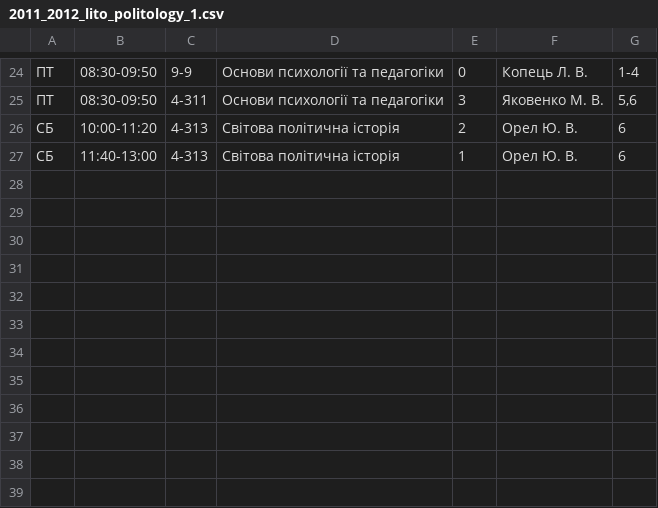
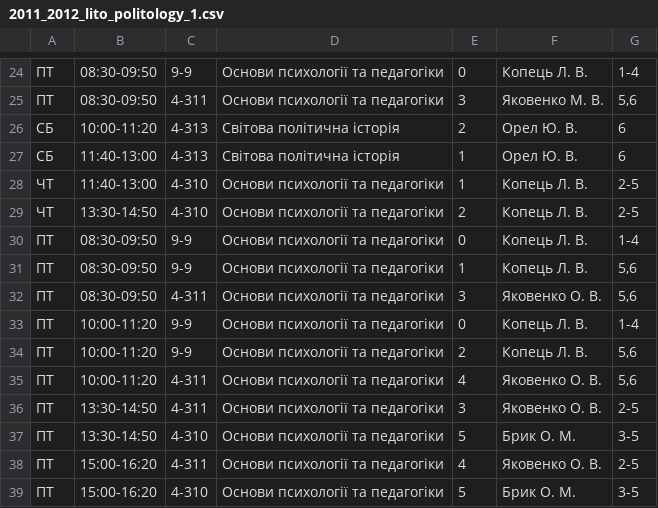
Before and after one commit to troyand/timetable_jan, a CSV file: timetable_jan/unified_docs/2011_2012_lito_politology_1.csv, drawn as a sheet; only a part is shown, gaps mark what is left out; the diff names each change by its address in the sheet, - before the commit and + after, or states it on an @@ line.

Commit message:
polit 1 psycho

```diff
--- a/timetable_jan/unified_docs/2011_2012_lito_politology_1.csv
+++ b/timetable_jan/unified_docs/2011_2012_lito_politology_1.csv
+row 28: ЧТ | 11:40-13:00 | 4-310 | Основи психології та педагогіки | 1 | Копець Л. В. | 2-5
+row 29: ЧТ | 13:30-14:50 | 4-310 | Основи психології та педагогіки | 2 | Копець Л. В. | 2-5
+row 30: ПТ | 08:30-09:50 | 9-9 | Основи психології та педагогіки | 0 | Копець Л. В. | 1-4
+row 31: ПТ | 08:30-09:50 | 9-9 | Основи психології та педагогіки | 1 | Копець Л. В. | 5,6
+row 32: ПТ | 08:30-09:50 | 4-311 | Основи психології та педагогіки | 3 | Яковенко О. В. | 5,6
+row 33: ПТ | 10:00-11:20 | 9-9 | Основи психології та педагогіки | 0 | Копець Л. В. | 1-4
+row 34: ПТ | 10:00-11:20 | 9-9 | Основи психології та педагогіки | 2 | Копець Л. В. | 5,6
+row 35: ПТ | 10:00-11:20 | 4-311 | Основи психології та педагогіки | 4 | Яковенко О. В. | 5,6
+row 36: ПТ | 13:30-14:50 | 4-311 | Основи психології та педагогіки | 3 | Яковенко О. В. | 2-5
+row 37: ПТ | 13:30-14:50 | 4-310 | Основи психології та педагогіки | 5 | Брик О. М. | 3-5
+row 38: ПТ | 15:00-16:20 | 4-311 | Основи психології та педагогіки | 4 | Яковенко О. В. | 2-5
+row 39: ПТ | 15:00-16:20 | 4-310 | Основи психології та педагогіки | 5 | Брик О. М. | 3-5
```
